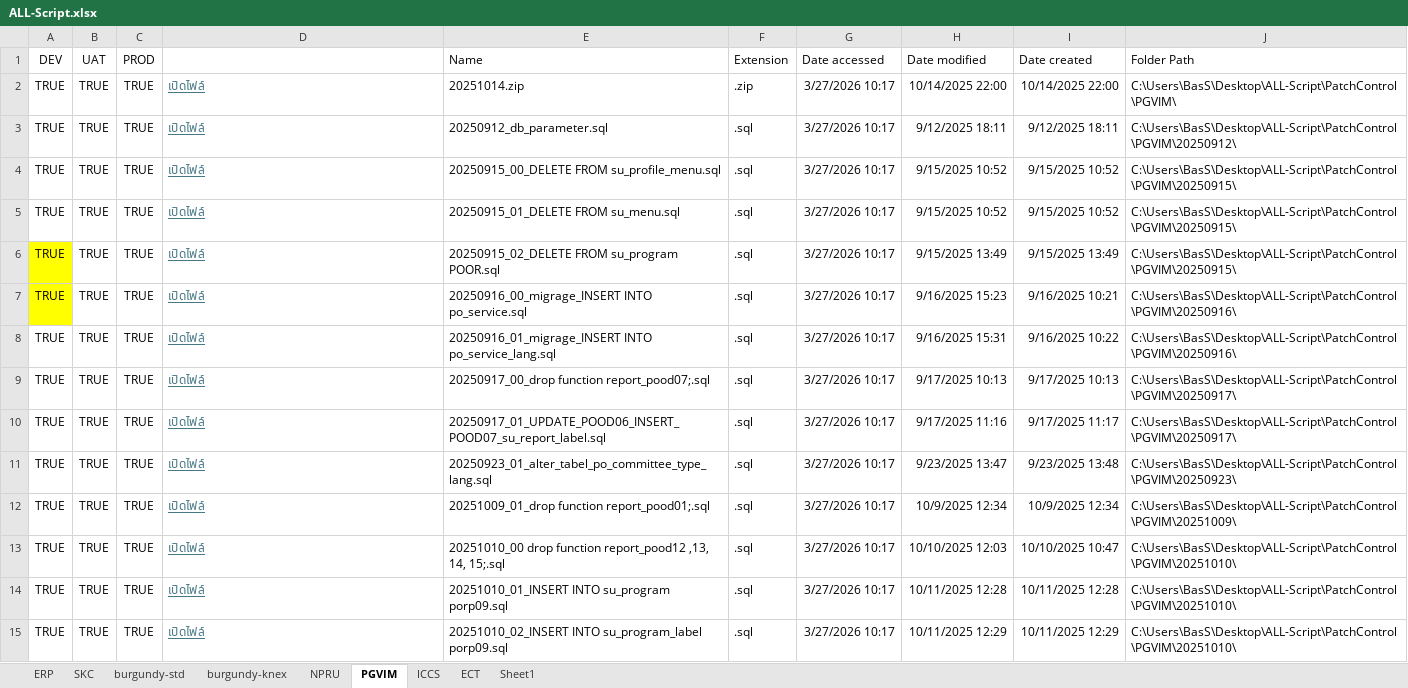
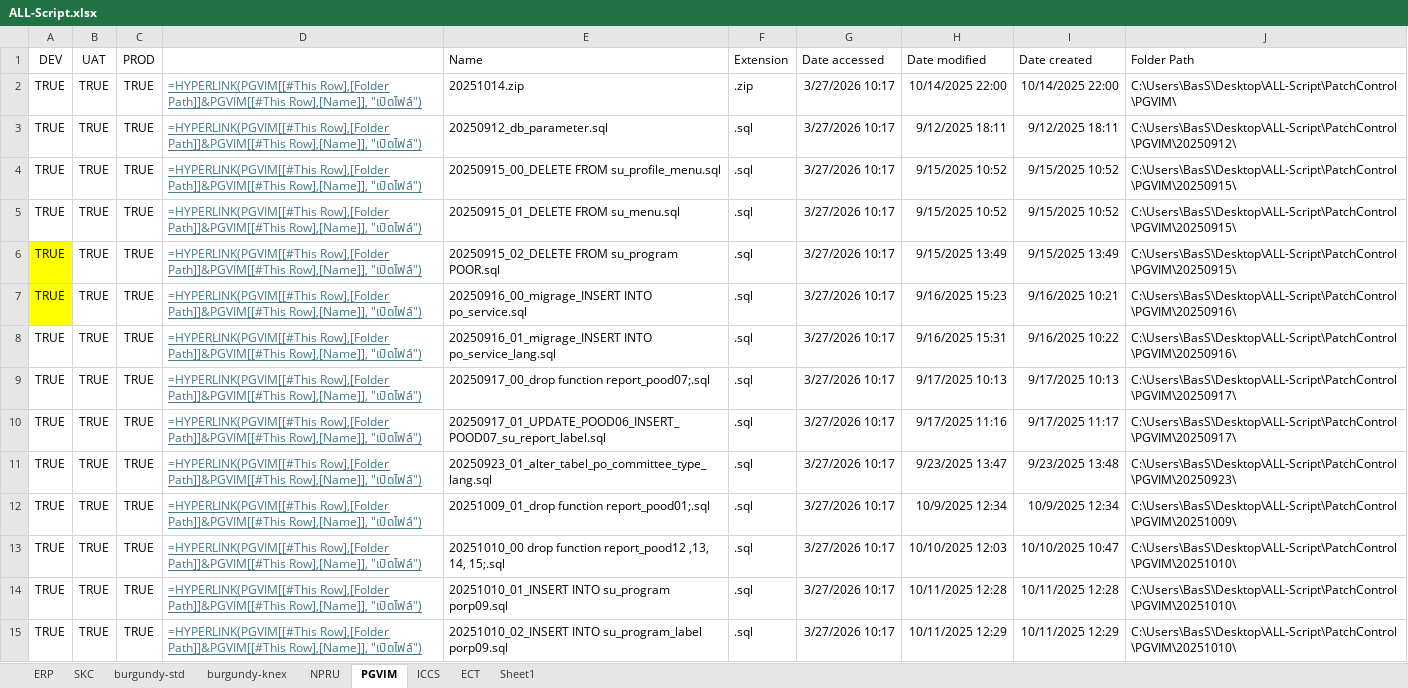
Before and after one commit to SupawichBas/PatchControl-Soft, an Excel workbook: ALL-Script.xlsx, sheet PGVIM, drawn as a sheet; only a part is shown; values as stored, in another font and other column widths than the file's, no borders; formulas without a stored value are shown as written; table styles not drawn; the diff covers the shown part only; the diff names each change by its address in the sheet, - before the commit and + after, or states it on an @@ line.

```diff
--- a/ALL-Script.xlsx (sheet PGVIM)
+++ b/ALL-Script.xlsx (sheet PGVIM)
-D2:D15: เปิดไฟล์
+D2:D15: =HYPERLINK(PGVIM[[#This Row],[Folder Path]]&PGVIM[[#This Row],[Name]], "เปิดไฟล์")
```
Also changed, not shown: 128 edited cells elsewhere in this sheet, sheet ECT, sheet ICCS, sheet burgundy-knex, sheet NPRU, sheet SKC, sheet burgundy-std, 1 more sheet, 3 other files.
